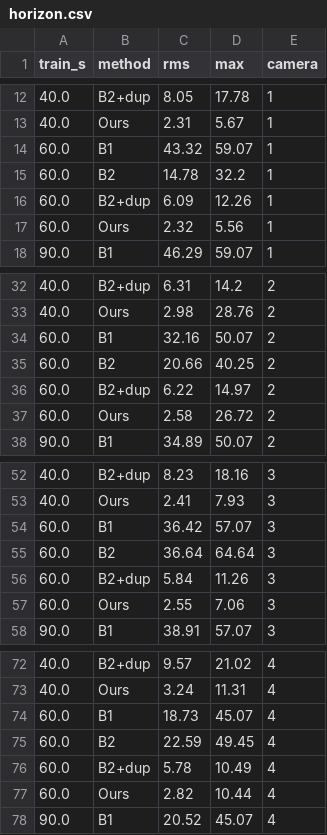
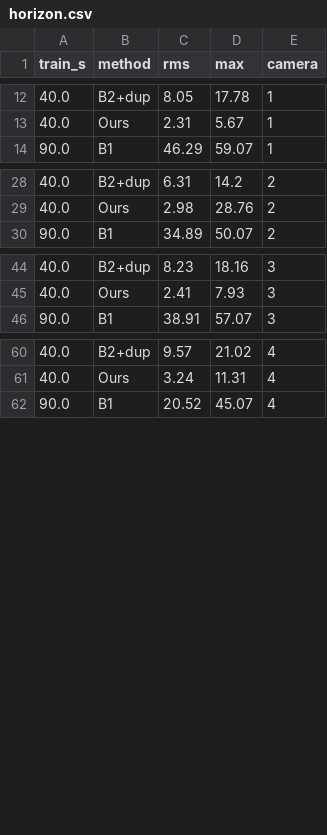
Before and after one commit to vlarol/flashsync, a CSV file: results/eval/Test_3min_Take_001/horizon.csv, drawn as a sheet; only a part is shown, gaps mark what is left out; the diff covers the shown part only; the diff names each change by its address in the sheet, - before the commit and + after, or states it on an @@ line.

```diff
--- a/results/eval/Test_3min_Take_001/horizon.csv
+++ b/results/eval/Test_3min_Take_001/horizon.csv
-row 14: 60.0 | B1 | 43.32 | 59.07 | 1
-row 15: 60.0 | B2 | 14.78 | 32.2 | 1
-row 16: 60.0 | B2+dup | 6.09 | 12.26 | 1
-row 17: 60.0 | Ours | 2.32 | 5.56 | 1
-row 34: 60.0 | B1 | 32.16 | 50.07 | 2
-row 35: 60.0 | B2 | 20.66 | 40.25 | 2
-row 36: 60.0 | B2+dup | 6.22 | 14.97 | 2
-row 37: 60.0 | Ours | 2.58 | 26.72 | 2
-row 54: 60.0 | B1 | 36.42 | 57.07 | 3
-row 55: 60.0 | B2 | 36.64 | 64.64 | 3
-row 56: 60.0 | B2+dup | 5.84 | 11.26 | 3
-row 57: 60.0 | Ours | 2.55 | 7.06 | 3
-row 74: 60.0 | B1 | 18.73 | 45.07 | 4
-row 75: 60.0 | B2 | 22.59 | 49.45 | 4
-row 76: 60.0 | B2+dup | 5.78 | 10.49 | 4
-row 77: 60.0 | Ours | 2.82 | 10.44 | 4
```
Also changed, not shown: 16 removed rows elsewhere in this file, 6 other files.
